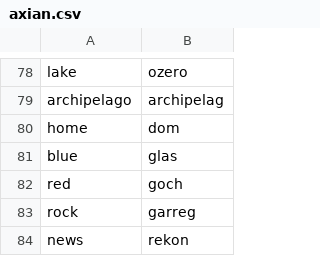
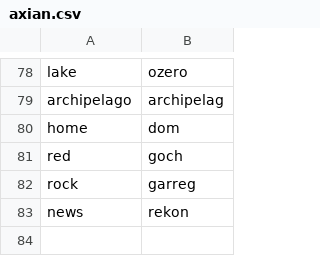
Before and after one commit to AxoWasTaken/ASR-Webpage, a CSV file: -assets/csv/axian.csv, drawn as a sheet; only a part is shown, gaps mark what is left out; the diff names each change by its address in the sheet, - before the commit and + after, or states it on an @@ line.

```diff
--- a/-assets/csv/axian.csv
+++ b/-assets/csv/axian.csv
-row 81: blue | glas
```
